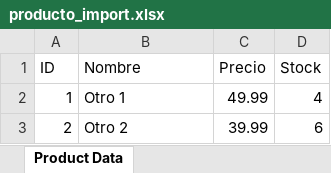
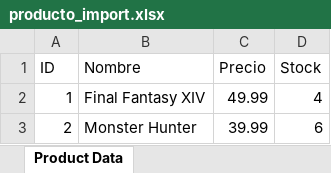
Before and after one commit to EspinaIvan/tienda, an Excel workbook: productos/producto_import.xlsx, sheet Product Data, drawn as a sheet; values as stored, in another font and other column widths than the file's, no borders; the diff names each change by its address in the sheet, - before the commit and + after, or states it on an @@ line.

```diff
--- a/productos/producto_import.xlsx (sheet Product Data)
+++ b/productos/producto_import.xlsx (sheet Product Data)
-B2 (Nombre): Otro 1
+B2 (Nombre): Final Fantasy XIV
-B3 (Nombre): Otro 2
+B3 (Nombre): Monster Hunter
```
Also changed, not shown: productos/producto_data.xlsx, 44 other files.
